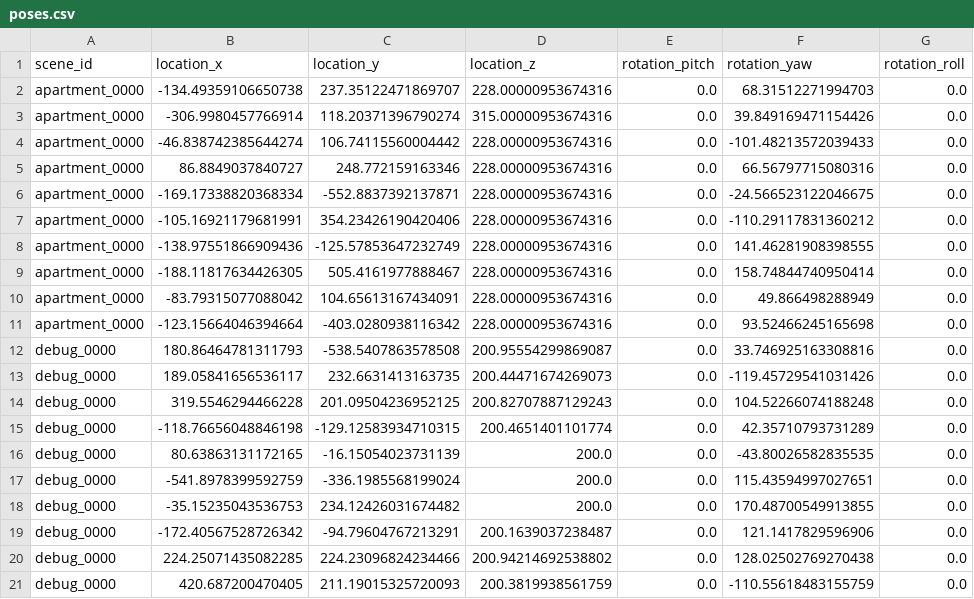
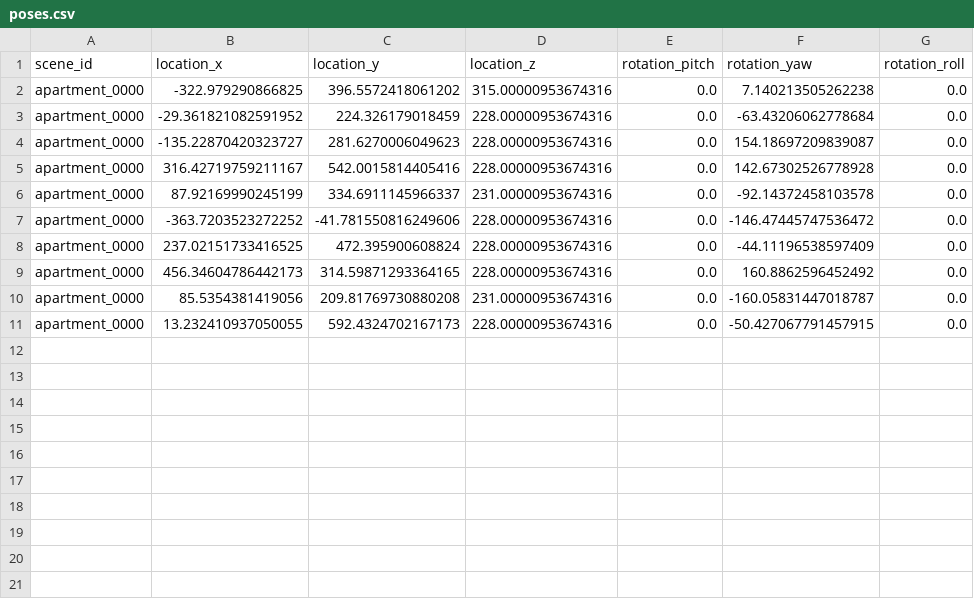
Before and after one commit to spear-sim/spear, a CSV file: examples/generate_image_dataset/poses.csv, drawn as a sheet.

Commit message:
update example

```diff
--- a/examples/generate_image_dataset/poses.csv
+++ b/examples/generate_image_dataset/poses.csv
@@ -1,21 +1,11 @@
 scene_id,location_x,location_y,location_z,rotation_pitch,rotation_yaw,rotation_roll
-apartment_0000,-134.49359106650738,237.35122471869707,228.00000953674316,0.0,68.31512271994703,0.0
-apartment_0000,-306.9980457766914,118.20371396790274,315.00000953674316,0.0,39.849169471154426,0.0
-apartment_0000,-46.838742385644274,106.74115560004442,228.00000953674316,0.0,-101.48213572039433,0.0
-apartment_0000,86.8849037840727,248.772159163346,228.00000953674316,0.0,66.56797715080316,0.0
-apartment_0000,-169.17338820368334,-552.8837392137871,228.00000953674316,0.0,-24.566523122046675,0.0
-apartment_0000,-105.16921179681991,354.23426190420406,228.00000953674316,0.0,-110.29117831360212,0.0
-apartment_0000,-138.97551866909436,-125.57853647232749,228.00000953674316,0.0,141.46281908398555,0.0
-apartment_0000,-188.11817634426305,505.4161977888467,228.00000953674316,0.0,158.74844740950414,0.0
-apartment_0000,-83.79315077088042,104.65613167434091,228.00000953674316,0.0,49.866498288949,0.0
-apartment_0000,-123.15664046394664,-403.0280938116342,228.00000953674316,0.0,93.52466245165698,0.0
-debug_0000,180.86464781311793,-538.5407863578508,200.95554299869087,0.0,33.746925163308816,0.0
-debug_0000,189.05841656536117,232.6631413163735,200.44471674269073,0.0,-119.45729541031426,0.0
-debug_0000,319.5546294466228,201.09504236952125,200.82707887129243,0.0,104.52266074188248,0.0
-debug_0000,-118.76656048846198,-129.12583934710315,200.4651401101774,0.0,42.35710793731289,0.0
-debug_0000,80.63863131172165,-16.15054023731139,200.0,0.0,-43.80026582835535,0.0
-debug_0000,-541.8978399592759,-336.1985568199024,200.0,0.0,115.43594997027651,0.0
-debug_0000,-35.15235043536753,234.12426031674482,200.0,0.0,170.48700549913855,0.0
-debug_0000,-172.40567528726342,-94.79604767213291,200.1639037238487,0.0,121.1417829596906,0.0
-debug_0000,224.25071435082285,224.23096824234466,200.94214692538802,0.0,128.02502769270438,0.0
-debug_0000,420.687200470405,211.19015325720093,200.3819938561759,0.0,-110.55618483155759,0.0
+apartment_0000,-322.979290866825,396.5572418061202,315.00000953674316,0.0,7.140213505262238,0.0
+apartment_0000,-29.361821082591952,224.326179018459,228.00000953674316,0.0,-63.43206062778684,0.0
+apartment_0000,-135.22870420323727,281.6270006049623,228.00000953674316,0.0,154.18697209839087,0.0
+apartment_0000,316.42719759211167,542.0015814405416,228.00000953674316,0.0,142.67302526778928,0.0
+apartment_0000,87.92169990245199,334.6911145966337,231.00000953674316,0.0,-92.14372458103578,0.0
+apartment_0000,-363.7203523272252,-41.781550816249606,228.00000953674316,0.0,-146.47445747536472,0.0
+apartment_0000,237.02151733416525,472.395900608824,228.00000953674316,0.0,-44.11196538597409,0.0
+apartment_0000,456.34604786442173,314.59871293364165,228.00000953674316,0.0,160.8862596452492,0.0
+apartment_0000,85.5354381419056,209.81769730880208,231.00000953674316,0.0,-160.05831447018787,0.0
+apartment_0000,13.232410937050055,592.4324702167173,228.00000953674316,0.0,-50.427067791457915,0.0
```
Also changed, not shown: 3 other files.
